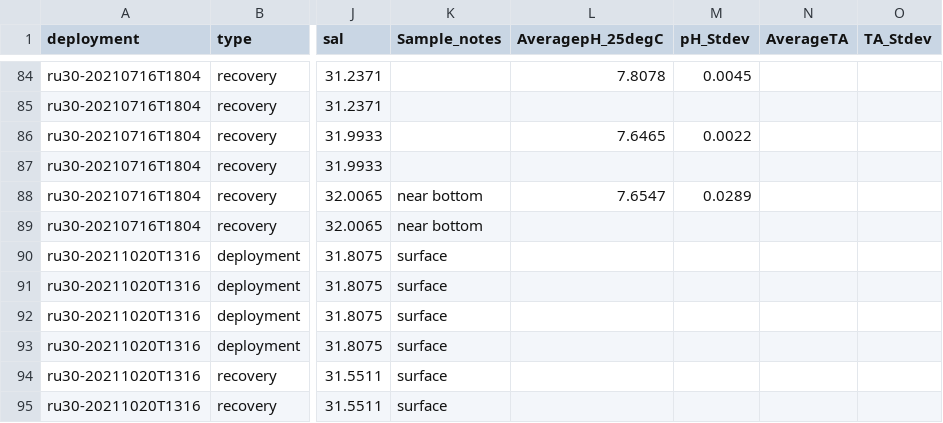
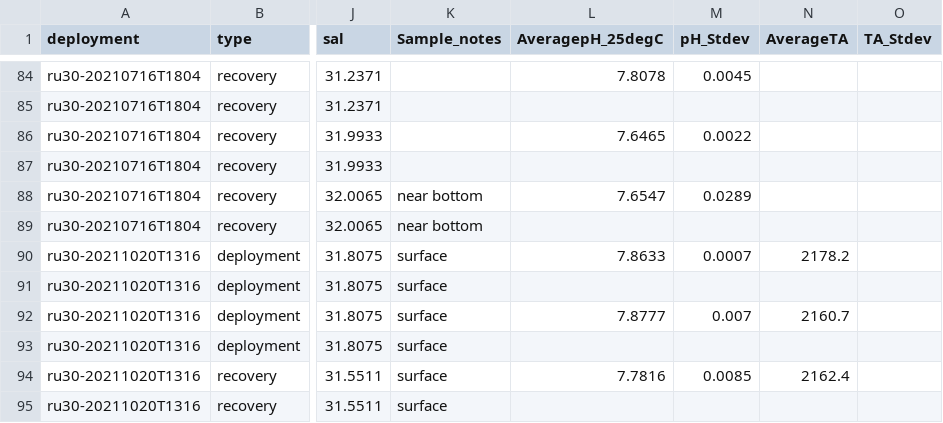
Before and after one commit to lgarzio/phglider, a CSV file: water_sampling/NOAA_OA_pH_discrete_samples.csv, drawn as a sheet; only a part is shown, gaps mark what is left out; the diff covers the shown part only; the diff names each change by its address in the sheet, - before the commit and + after, or states it on an @@ line.

```diff
--- a/water_sampling/NOAA_OA_pH_discrete_samples.csv
+++ b/water_sampling/NOAA_OA_pH_discrete_samples.csv
-L90 (AveragepH_25degC): (empty)
+L90 (AveragepH_25degC): 7.8633
-M90 (pH_Stdev): (empty)
+M90 (pH_Stdev): 0.0007
-N90 (AverageTA): (empty)
+N90 (AverageTA): 2178.2
-L92 (AveragepH_25degC): (empty)
+L92 (AveragepH_25degC): 7.8777
-M92 (pH_Stdev): (empty)
+M92 (pH_Stdev): 0.007
-N92 (AverageTA): (empty)
+N92 (AverageTA): 2160.7
-L94 (AveragepH_25degC): (empty)
+L94 (AveragepH_25degC): 7.7816
-M94 (pH_Stdev): (empty)
+M94 (pH_Stdev): 0.0085
-N94 (AverageTA): (empty)
+N94 (AverageTA): 2162.4
```
Also changed, not shown: 4 added rows and 71 edited cells elsewhere in this file, water_sampling/ph_water_sampling_mab.csv.
